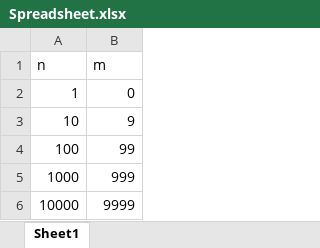
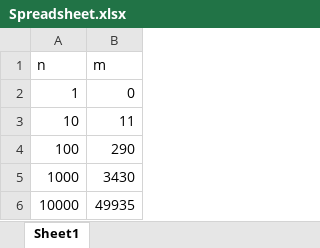
Before and after one commit to harshilshahneu/INFO6205-Harshil-Shah, an Excel workbook: Assignment Reports/Assignment 4/Spreadsheet.xlsx, sheet Sheet1, drawn as a sheet; values as stored, in another font and other column widths than the file's, no borders; charts and pictures not drawn; the diff names each change by its address in the sheet, - before the commit and + after, or states it on an @@ line.

Commit message:
modified reports

```diff
--- a/Assignment Reports/Assignment 4/Spreadsheet.xlsx (sheet Sheet1)
+++ b/Assignment Reports/Assignment 4/Spreadsheet.xlsx (sheet Sheet1)
-B3 (m): 9
+B3 (m): 11
-B4 (m): 99
+B4 (m): 290
-B5 (m): 999
+B5 (m): 3430
-B6 (m): 9999
+B6 (m): 49935
```
Also changed, not shown: charts or pictures, 1 other file.
